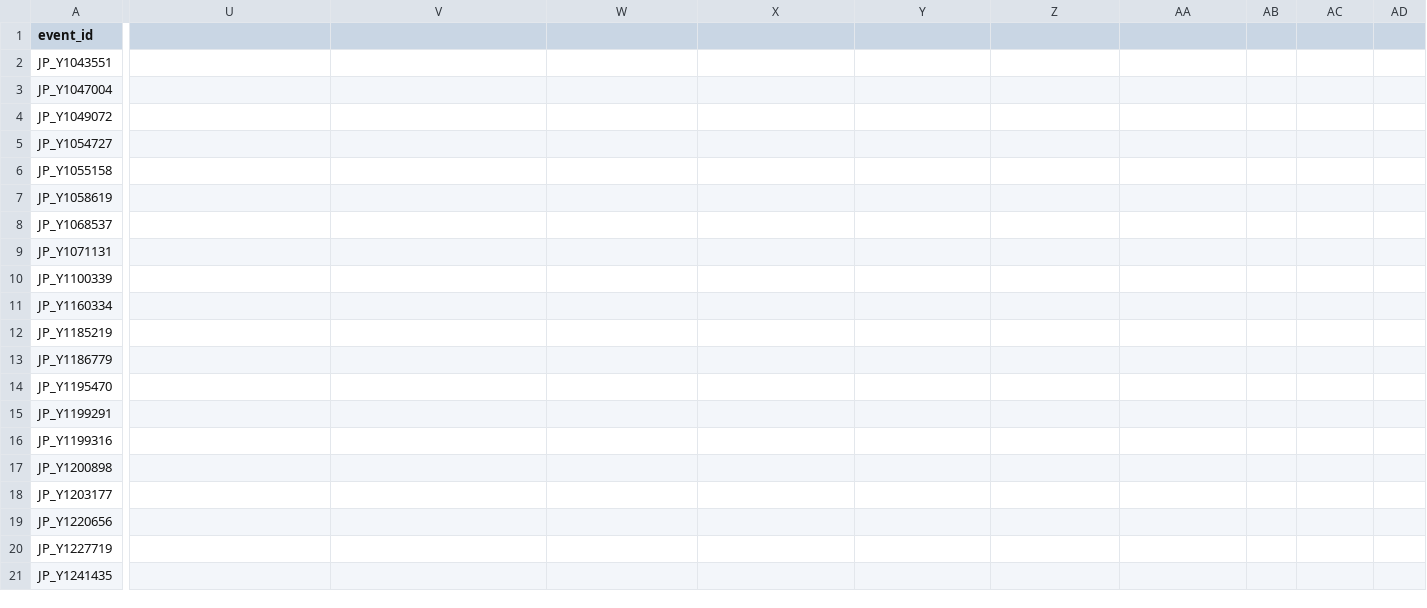
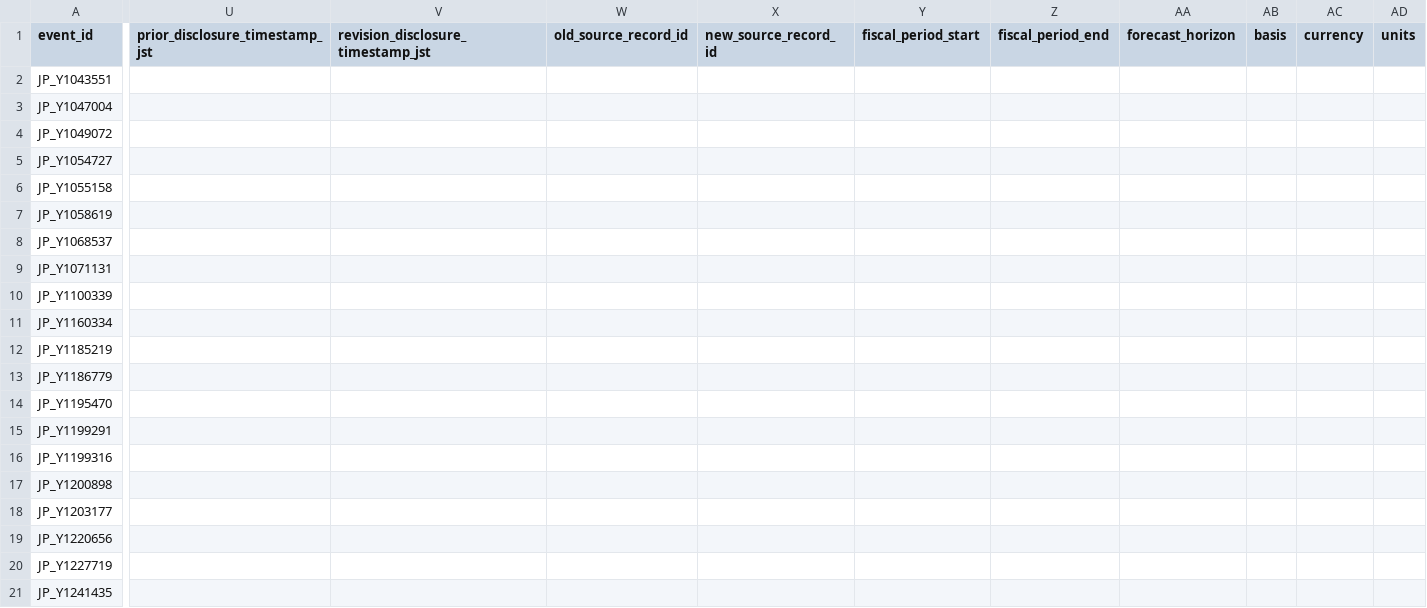
Before and after one commit to Sghe-x5/finance-research-showdown, a CSV file: data/day3/japan_valid_window_sample.csv, drawn as a sheet; only a part is shown, gaps mark what is left out; the diff covers the shown part only; the diff names each change by its address in the sheet, - before the commit and + after, or states it on an @@ line.

```diff
--- a/data/day3/japan_valid_window_sample.csv
+++ b/data/day3/japan_valid_window_sample.csv
-U1: (empty)
+U1: prior_disclosure_timestamp_jst
-V1: (empty)
+V1: revision_disclosure_timestamp_jst
-W1: (empty)
+W1: old_source_record_id
-X1: (empty)
+X1: new_source_record_id
-Y1: (empty)
+Y1: fiscal_period_start
-Z1: (empty)
+Z1: fiscal_period_end
-AA1: (empty)
+AA1: forecast_horizon
-AB1: (empty)
+AB1: basis
-AC1: (empty)
+AC1: currency
-AD1: (empty)
+AD1: units
```
Also changed, not shown: 6 edited cells elsewhere in this file, data/day3/blind_facility_pairs.csv, 14 other files.
